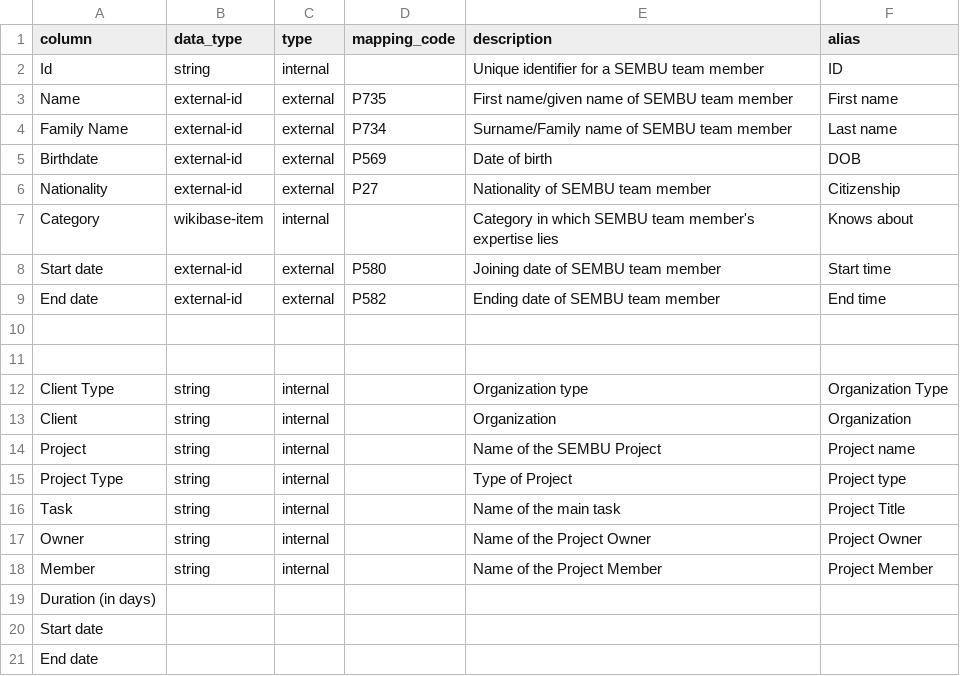
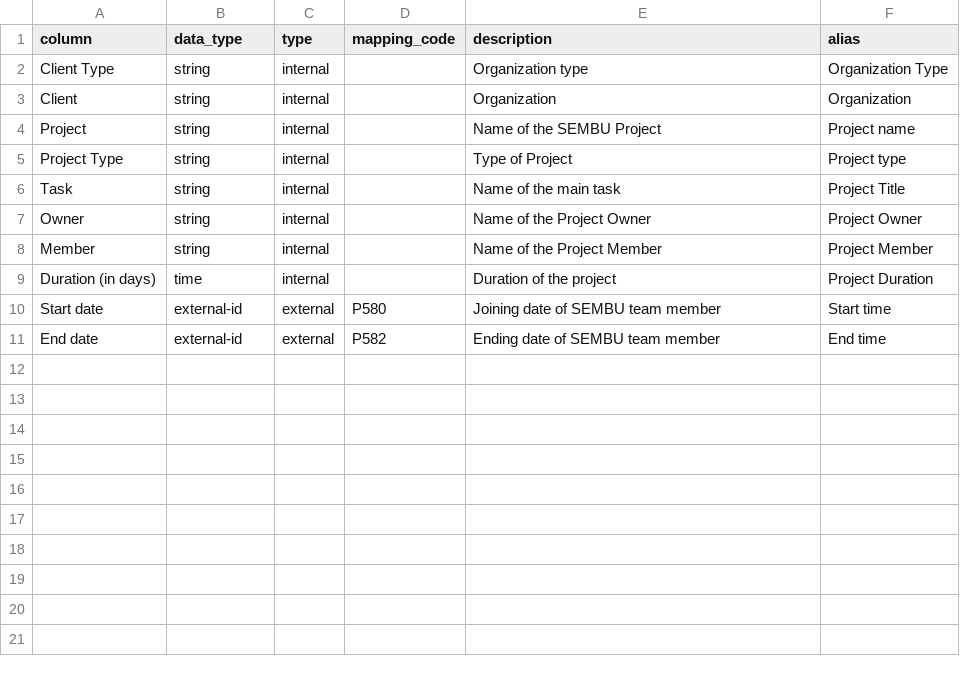
Before and after one commit to mohammadzainabbas/wikibase-nttdata, a CSV file: data/project_mapping.csv, drawn as a sheet.

Commit message:
Minor changes

```diff
--- a/data/project_mapping.csv
+++ b/data/project_mapping.csv
@@ -1,12 +1,2 @@
 column,data_type,type,mapping_code,description,alias
-Id,string,internal,,Unique identifier for a SEMBU team member,ID
-Name,external-id,external,P735,First name/given name of SEMBU team member,First name
-Family Name,external-id,external,P734,Surname/Family name of SEMBU team member,Last name
-Birthdate,external-id,external,P569,Date of birth,DOB
-Nationality,external-id,external,P27,Nationality of SEMBU team member,Citizenship
-Category,wikibase-item,internal,,Category in which SEMBU team member's expertise lies,Knows about
-Start date,external-id,external,P580,Joining date of SEMBU team member,Start time
-End date,external-id,external,P582,Ending date of SEMBU team member,End time
-
-
 Client Type,string,internal,,Organization type,Organization Type
@@ -18,4 +8,4 @@ Owner,string,internal,,Name of the Project Owner,Project Owner
 Member,string,internal,,Name of the Project Member,Project Member
-Duration (in days),
-Start date
-End date
+Duration (in days),time,internal,,Duration of the project,Project Duration
+Start date,external-id,external,P580,Joining date of SEMBU team member,Start time
+End date,external-id,external,P582,Ending date of SEMBU team member,End time
```
